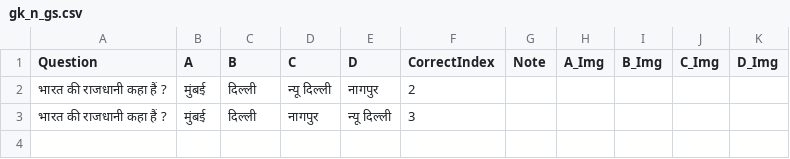
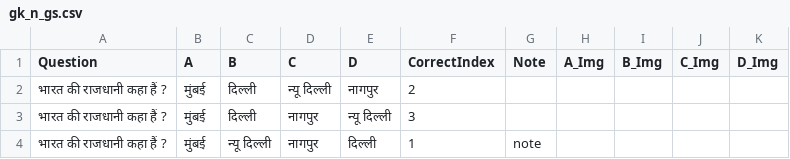
Before and after one commit to sukhdevmarkam910-lang/RRB-NTPC, a CSV file: RRB_NTPC/gk_n_gs.csv, drawn as a sheet; the diff names each change by its address in the sheet, - before the commit and + after, or states it on an @@ line.

Commit message:
Mock Test Sync

```diff
--- a/RRB_NTPC/gk_n_gs.csv
+++ b/RRB_NTPC/gk_n_gs.csv
+row 4: भारत की राजधानी कहा हैं ? | मुंबई | न्यू दिल्ली | नागपुर | दिल्ली | 1 | note
```
